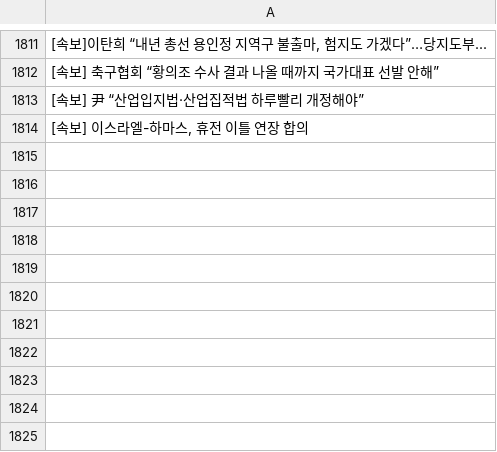
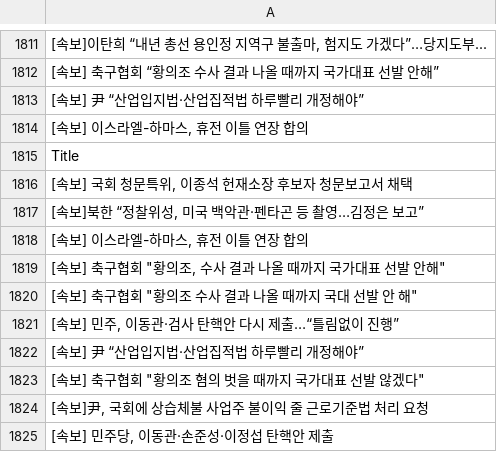
Before and after one commit to JeongBG/GitNews, a CSV file: News_data.csv, drawn as a sheet; only a part is shown, gaps mark what is left out; the diff names each change by its address in the sheet, - before the commit and + after, or states it on an @@ line.

Commit message:
뉴스데이터 수집

```diff
--- a/News_data.csv
+++ b/News_data.csv
+row 1815: Title
+row 1816: [속보] 국회 청문특위, 이종석 헌재소장 후보자 청문보고서 채택
+row 1817: [속보]북한 “정찰위성, 미국 백악관·펜타곤 등 촬영…김정은 보고”
+row 1818: [속보] 이스라엘-하마스, 휴전 이틀 연장 합의
+row 1819: [속보] 축구협회 "황의조, 수사 결과 나올 때까지 국가대표 선발 안해"
+row 1820: [속보] 축구협회 "황의조 수사 결과 나올 때까지 국대 선발 안 해"
+row 1821: [속보] 민주, 이동관·검사 탄핵안 다시 제출…“틀림없이 진행”
+row 1822: [속보] 尹 “산업입지법·산업집적법 하루빨리 개정해야”
+row 1823: [속보] 축구협회 "황의조 혐의 벗을 때까지 국가대표 선발 않겠다"
+row 1824: [속보]尹, 국회에 상습체불 사업주 불이익 줄 근로기준법 처리 요청
+row 1825: [속보] 민주당, 이동관·손준성·이정섭 탄핵안 제출
```
